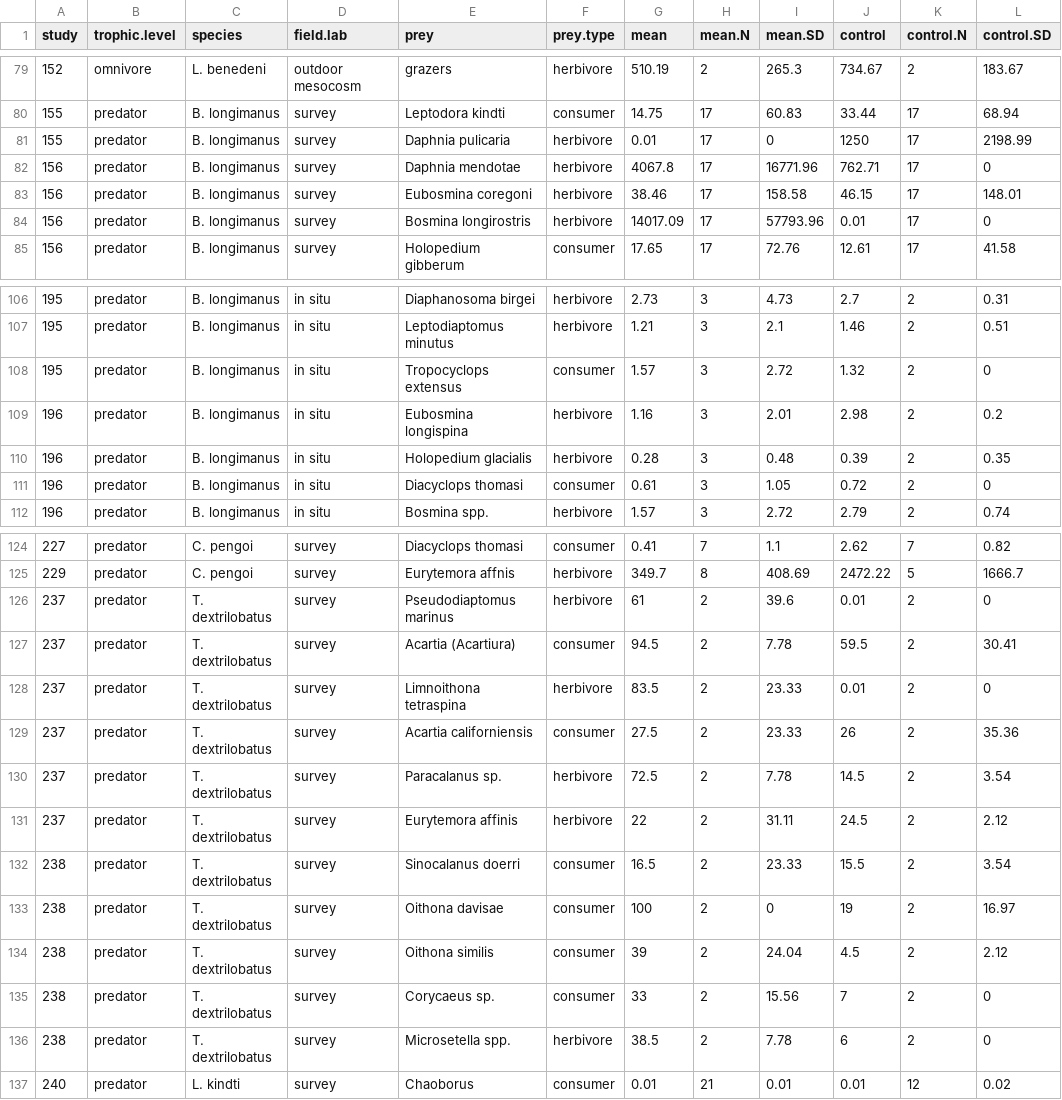
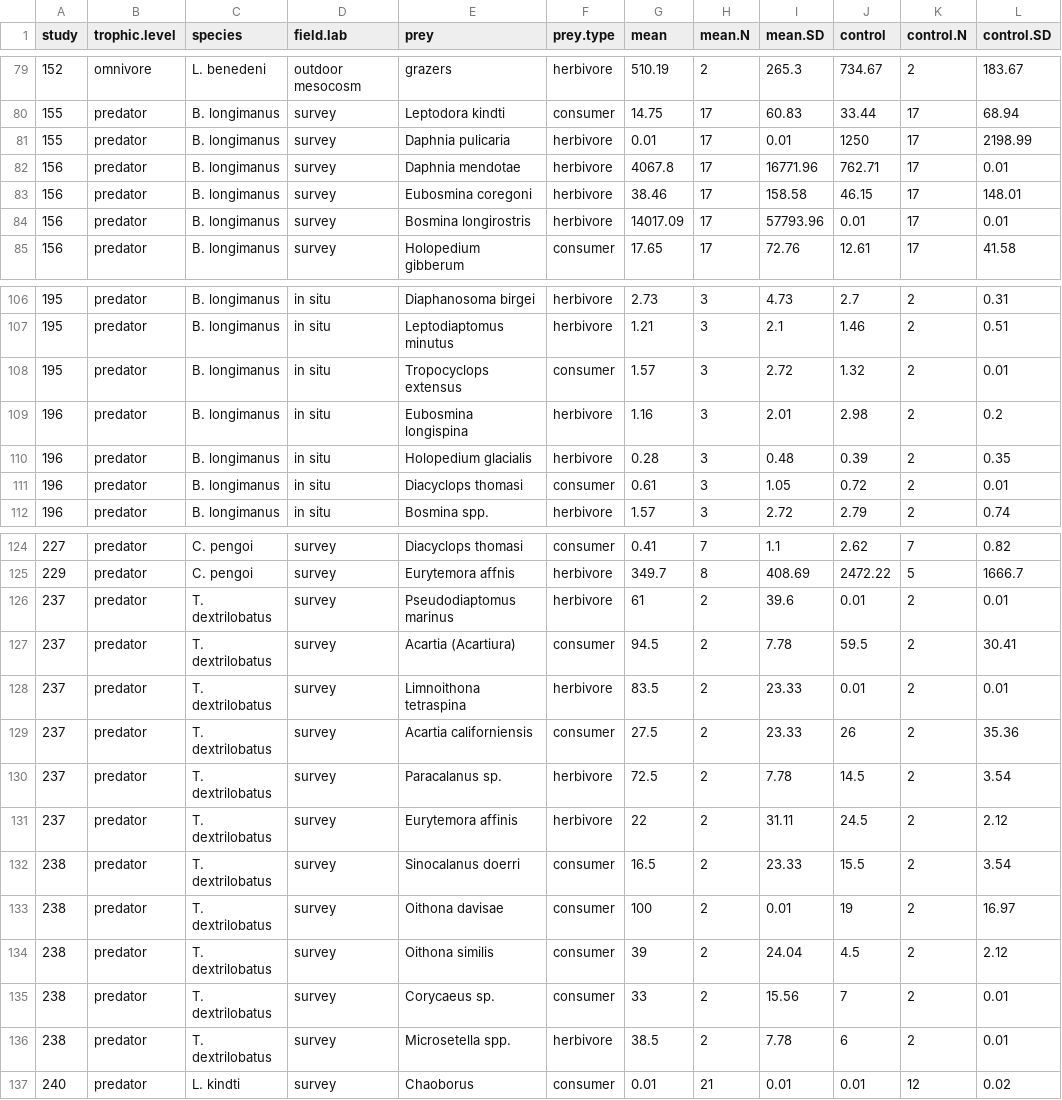
Before and after one commit to Monsauce/Trophic-meta-analysis, a CSV file: Meta.Fine.csv, drawn as a sheet; only a part is shown, gaps mark what is left out; the diff covers the shown part only.

```diff
--- a/Meta.Fine.csv
+++ b/Meta.Fine.csv
@@ -80,6 +80,6 @@ study,trophic.level ,species,field.lab,prey,prey.type,mean,mean.N,mean.SD,contro
 155,predator,B. longimanus,survey,Leptodora kindti,consumer,14.75,17,60.83,33.44,17,68.94
-155,predator,B. longimanus,survey,Daphnia pulicaria,herbivore,0.01,17,0,1250,17,2198.99
-156,predator,B. longimanus,survey,Daphnia mendotae,herbivore,4067.8,17,16771.96,762.71,17,0
+155,predator,B. longimanus,survey,Daphnia pulicaria,herbivore,0.01,17,0.01,1250,17,2198.99
+156,predator,B. longimanus,survey,Daphnia mendotae,herbivore,4067.8,17,16771.96,762.71,17,0.01
 156,predator,B. longimanus,survey,Eubosmina coregoni,herbivore,38.46,17,158.58,46.15,17,148.01
-156,predator,B. longimanus,survey,Bosmina longirostris,herbivore,14017.09,17,57793.96,0.01,17,0
+156,predator,B. longimanus,survey,Bosmina longirostris,herbivore,14017.09,17,57793.96,0.01,17,0.01
 156,predator,B. longimanus,survey,Holopedium gibberum ,consumer,17.65,17,72.76,12.61,17,41.58
@@ -107,6 +107,6 @@ study,trophic.level ,species,field.lab,prey,prey.type,mean,mean.N,mean.SD,contro
 195,predator,B. longimanus,in situ,Leptodiaptomus minutus,herbivore,1.21,3,2.1,1.46,2,0.51
-195,predator,B. longimanus,in situ,Tropocyclops extensus,consumer,1.57,3,2.72,1.32,2,0
+195,predator,B. longimanus,in situ,Tropocyclops extensus,consumer,1.57,3,2.72,1.32,2,0.01
 196,predator,B. longimanus,in situ,Eubosmina longispina,herbivore,1.16,3,2.01,2.98,2,0.2
 196,predator,B. longimanus,in situ,Holopedium glacialis,herbivore,0.28,3,0.48,0.39,2,0.35
-196,predator,B. longimanus,in situ,Diacyclops thomasi,consumer,0.61,3,1.05,0.72,2,0
+196,predator,B. longimanus,in situ,Diacyclops thomasi,consumer,0.61,3,1.05,0.72,2,0.01
 196,predator,B. longimanus,in situ,Bosmina spp. ,herbivore,1.57,3,2.72,2.79,2,0.74
@@ -125,5 +125,5 @@ study,trophic.level ,species,field.lab,prey,prey.type,mean,mean.N,mean.SD,contro
 229,predator,C. pengoi,survey,Eurytemora affnis,herbivore,349.7,8,408.69,2472.22,5,1666.7
-237,predator,T. dextrilobatus ,survey,Pseudodiaptomus marinus,herbivore,61,2,39.6,0.01,2,0
+237,predator,T. dextrilobatus ,survey,Pseudodiaptomus marinus,herbivore,61,2,39.6,0.01,2,0.01
 237,predator,T. dextrilobatus ,survey,Acartia (Acartiura),consumer,94.5,2,7.78,59.5,2,30.41
-237,predator,T. dextrilobatus ,survey,Limnoithona tetraspina,herbivore,83.5,2,23.33,0.01,2,0
+237,predator,T. dextrilobatus ,survey,Limnoithona tetraspina,herbivore,83.5,2,23.33,0.01,2,0.01
 237,predator,T. dextrilobatus ,survey,Acartia californiensis,consumer,27.5,2,23.33,26,2,35.36
@@ -132,6 +132,6 @@ study,trophic.level ,species,field.lab,prey,prey.type,mean,mean.N,mean.SD,contro
 238,predator,T. dextrilobatus ,survey,Sinocalanus doerri,consumer,16.5,2,23.33,15.5,2,3.54
-238,predator,T. dextrilobatus ,survey,Oithona davisae,consumer,100,2,0,19,2,16.97
+238,predator,T. dextrilobatus ,survey,Oithona davisae,consumer,100,2,0.01,19,2,16.97
 238,predator,T. dextrilobatus ,survey,Oithona similis,consumer,39,2,24.04,4.5,2,2.12
-238,predator,T. dextrilobatus ,survey,Corycaeus sp.,consumer,33,2,15.56,7,2,0
-238,predator,T. dextrilobatus ,survey,Microsetella spp.,herbivore,38.5,2,7.78,6,2,0
+238,predator,T. dextrilobatus ,survey,Corycaeus sp.,consumer,33,2,15.56,7,2,0.01
+238,predator,T. dextrilobatus ,survey,Microsetella spp.,herbivore,38.5,2,7.78,6,2,0.01
 240,predator,L. kindti,survey,Chaoborus,consumer,0.01,21,0.01,0.01,12,0.02
```
Also changed, not shown: 14 edited cells elsewhere in this file.
